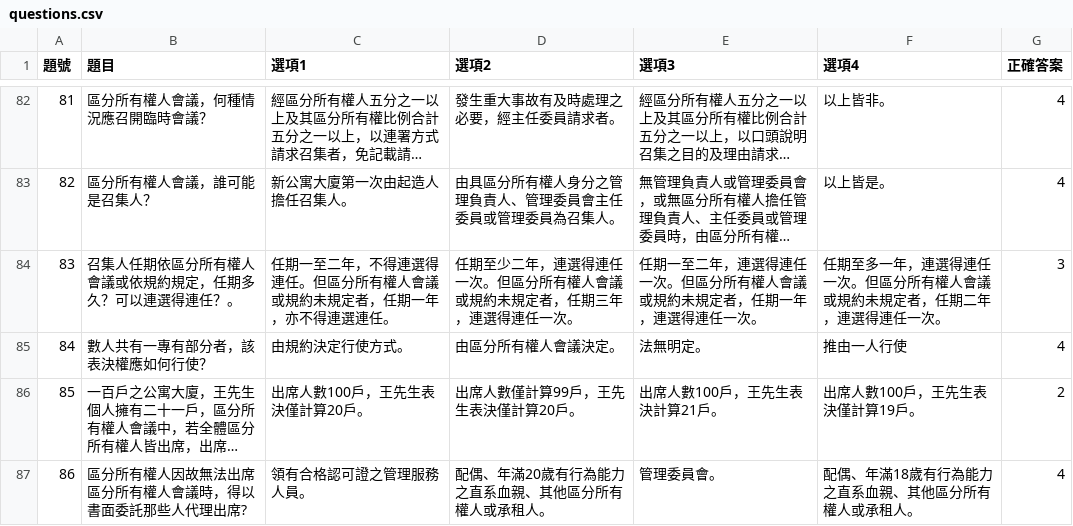
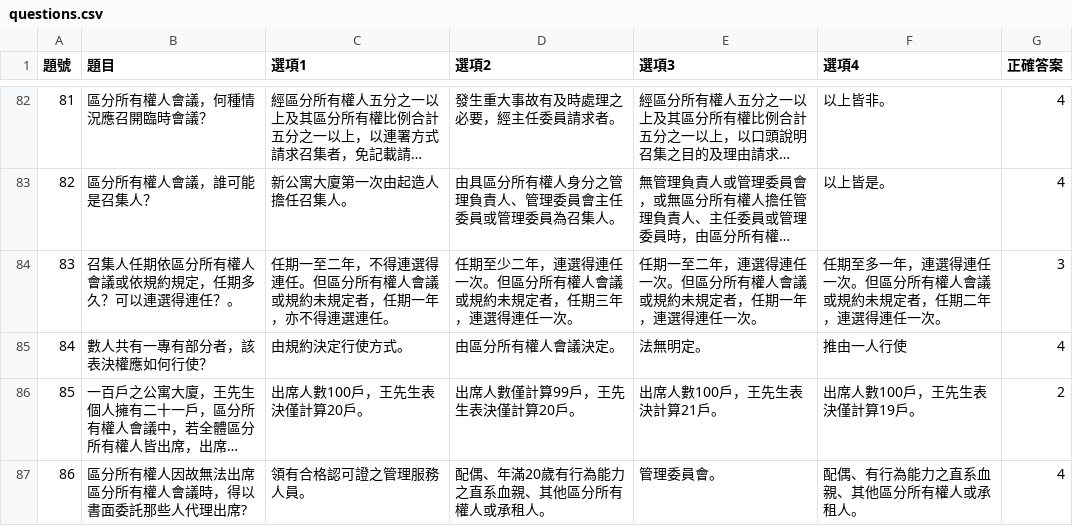
Before and after one commit to BECCA1017/quiz_system_complete, a CSV file: questions.csv, drawn as a sheet; only a part is shown, gaps mark what is left out; long unchanged cells end in …; the diff covers the shown part only; the diff names each change by its address in the sheet, - before the commit and + after, or states it on an @@ line.

Commit message:
題目修正

```diff
--- a/questions.csv
+++ b/questions.csv
-F87 (選項4): 配偶、年滿18歲有行為能力之直系血親、其他區分所有權人或承租人。
+F87 (選項4): 配偶、有行為能力之直系血親、其他區分所有權人或承租人。
```
Also changed, not shown: 6 edited cells elsewhere in this file.
